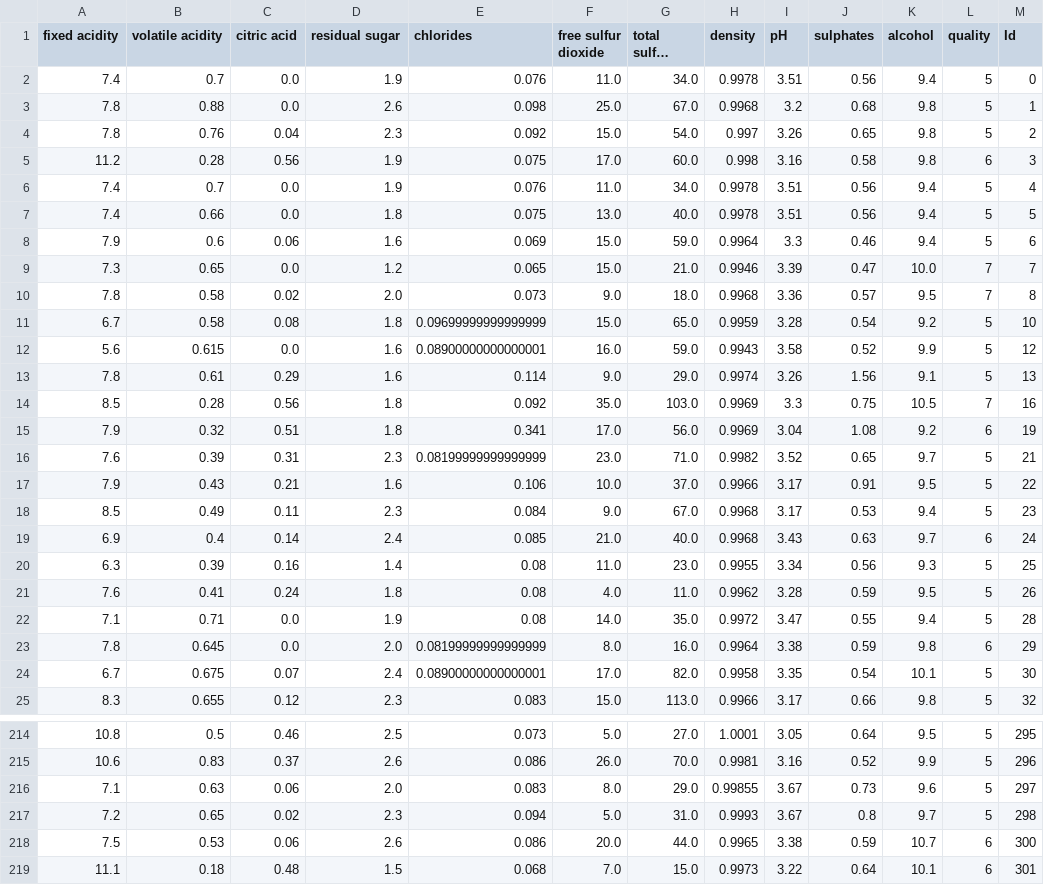
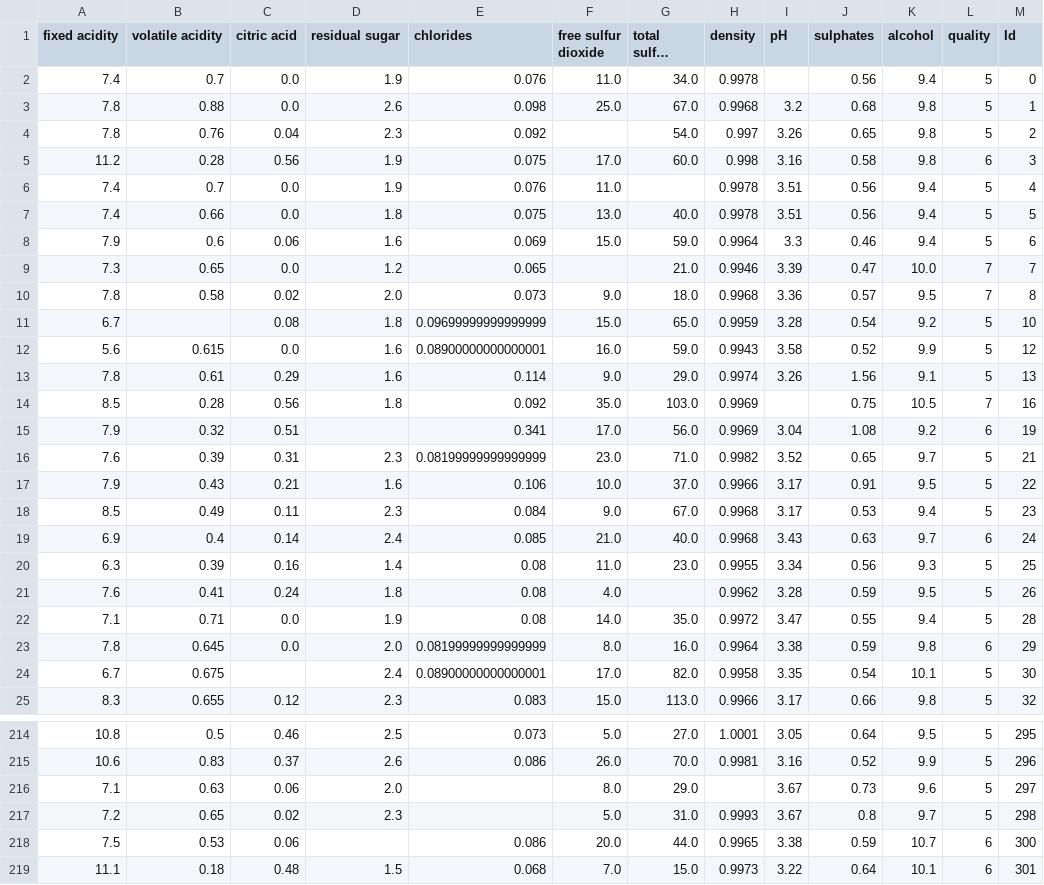
Before and after one commit to JKnapp798/ma239-sp2026-Project3, a CSV file: WineQuality(ChosenDataSet)/WineQT.csv, drawn as a sheet; only a part is shown, gaps mark what is left out; long unchanged cells end in …; the diff covers the shown part only; the diff names each change by its address in the sheet, - before the commit and + after, or states it on an @@ line.

Commit message:
randomly deleted 1-5 values per col from data sheet, added print for before and after

```diff
--- a/WineQuality(ChosenDataSet)/WineQT.csv
+++ b/WineQuality(ChosenDataSet)/WineQT.csv
-I2 (pH): 3.51
+I2 (pH): (empty)
-F4 (free sulfur dioxide): 15.0
+F4 (free sulfur dioxide): (empty)
-G6 (total sulfur dioxide): 34.0
+G6 (total sulfur dioxide): (empty)
-F9 (free sulfur dioxide): 15.0
+F9 (free sulfur dioxide): (empty)
-B11 (volatile acidity): 0.58
+B11 (volatile acidity): (empty)
-I14 (pH): 3.3
+I14 (pH): (empty)
-D15 (residual sugar): 1.8
+D15 (residual sugar): (empty)
-G21 (total sulfur dioxide): 11.0
+G21 (total sulfur dioxide): (empty)
-C24 (citric acid): 0.07
+C24 (citric acid): (empty)
-E216 (chlorides): 0.083
+E216 (chlorides): (empty)
-H216 (density): 0.99855
+H216 (density): (empty)
-E217 (chlorides): 0.094
+E217 (chlorides): (empty)
-D218 (residual sugar): 2.6
+D218 (residual sugar): (empty)
```
Also changed, not shown: 14 edited cells elsewhere in this file, 2 other files.
